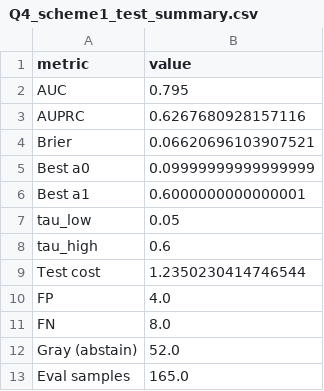
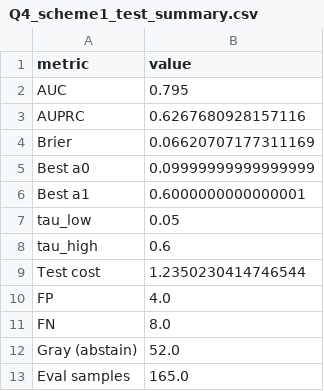
Before and after one commit to ky-q/www, a CSV file: output/Q4/Q4_scheme1_test_summary.csv, drawn as a sheet.

```diff
--- a/output/Q4/Q4_scheme1_test_summary.csv
+++ b/output/Q4/Q4_scheme1_test_summary.csv
@@ -3,3 +3,3 @@ AUC,0.795
 AUPRC,0.6267680928157116
-Brier,0.06620696103907521
+Brier,0.06620707177311169
 Best a0,0.09999999999999999
```
Also changed, not shown: 13 other files.
